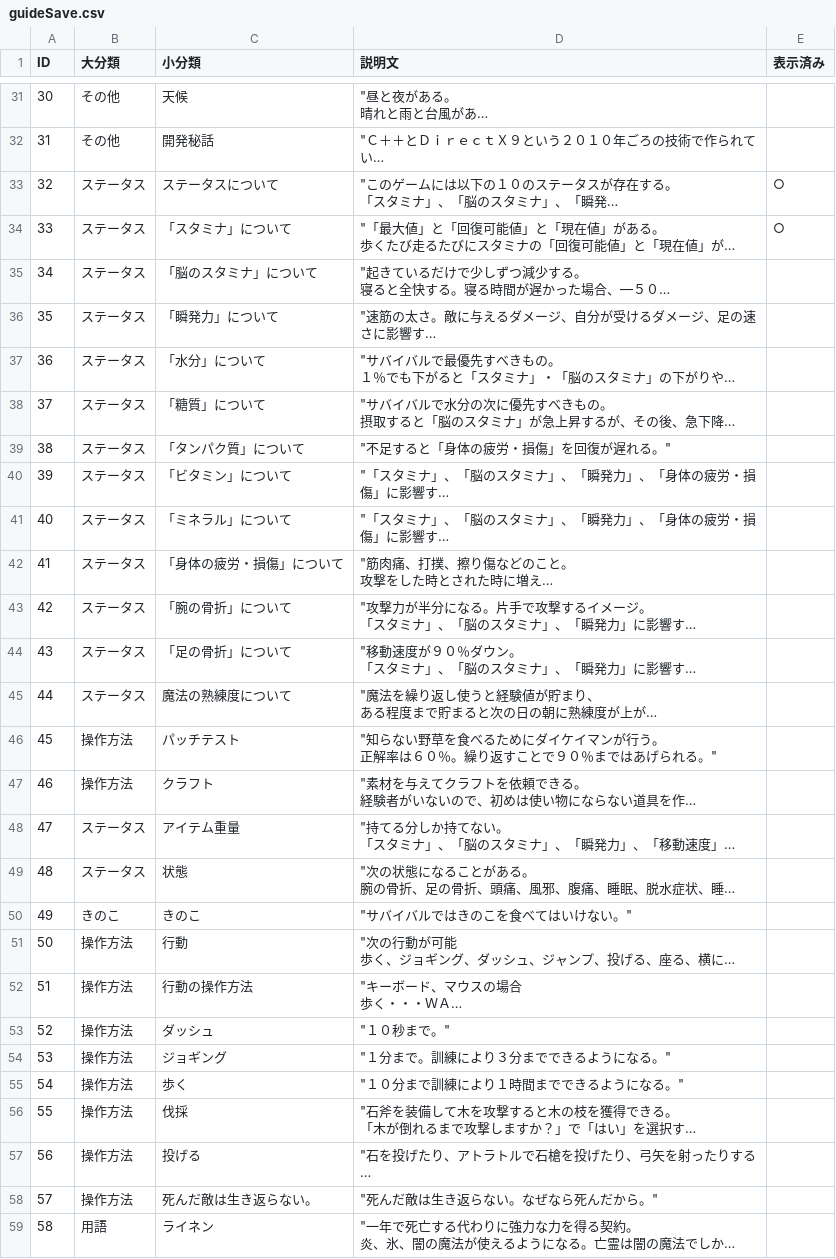
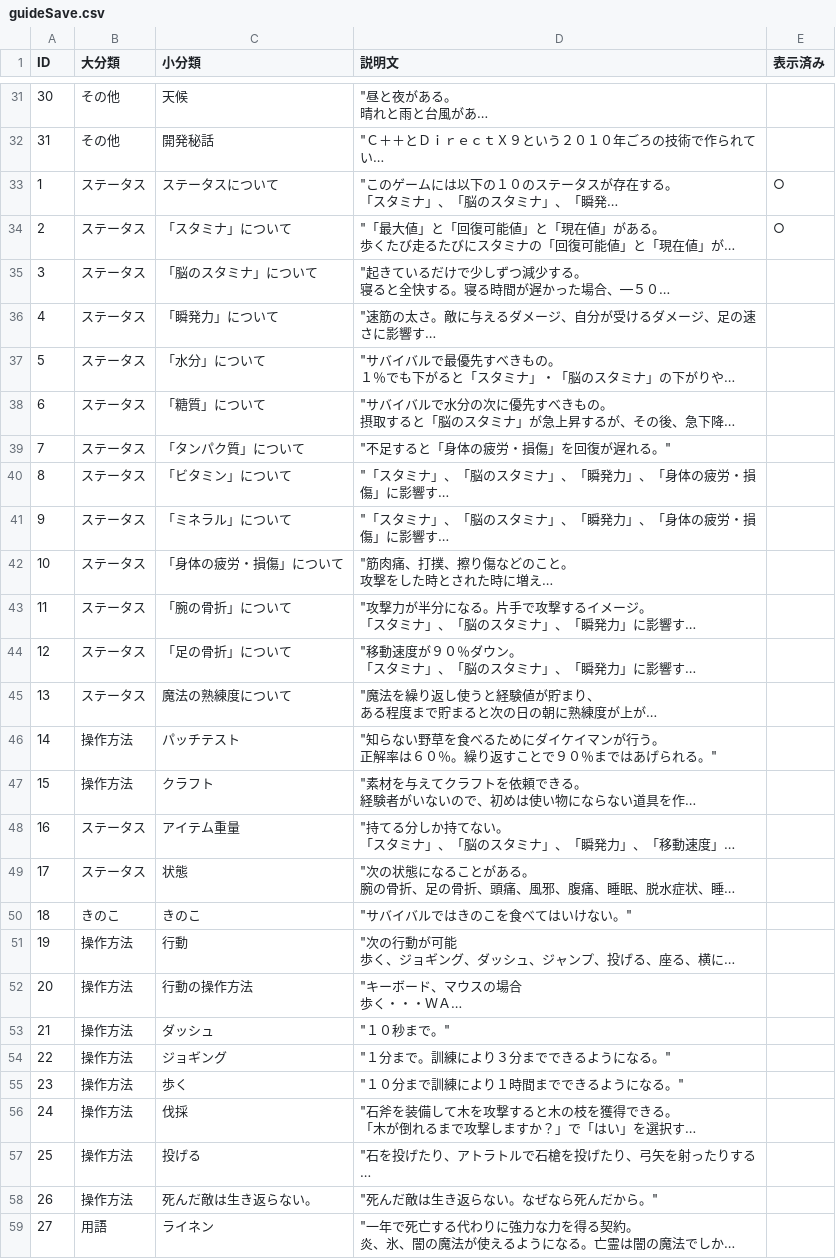
Before and after one commit to bibindon/StarmanLib, a CSV file: StarmanLib/x64/StarmanLibTest/guideSave.csv, drawn as a sheet; only a part is shown, gaps mark what is left out; long unchanged cells end in …; the diff covers the shown part only; the diff names each change by its address in the sheet, - before the commit and + after, or states it on an @@ line.

```diff
--- a/StarmanLib/x64/StarmanLibTest/guideSave.csv
+++ b/StarmanLib/x64/StarmanLibTest/guideSave.csv
-A33 (ID): 32
+A33 (ID): 1
-A34 (ID): 33
+A34 (ID): 2
-A35 (ID): 34
+A35 (ID): 3
-A36 (ID): 35
+A36 (ID): 4
-A37 (ID): 36
+A37 (ID): 5
-A38 (ID): 37
+A38 (ID): 6
-A39 (ID): 38
+A39 (ID): 7
-A40 (ID): 39
+A40 (ID): 8
-A41 (ID): 40
+A41 (ID): 9
-A42 (ID): 41
+A42 (ID): 10
-A43 (ID): 42
+A43 (ID): 11
-A44 (ID): 43
+A44 (ID): 12
-A45 (ID): 44
+A45 (ID): 13
-A46 (ID): 45
+A46 (ID): 14
-A47 (ID): 46
+A47 (ID): 15
-A48 (ID): 47
+A48 (ID): 16
-A49 (ID): 48
+A49 (ID): 17
-A50 (ID): 49
+A50 (ID): 18
-A51 (ID): 50
+A51 (ID): 19
-A52 (ID): 51
+A52 (ID): 20
-A53 (ID): 52
+A53 (ID): 21
-A54 (ID): 53
+A54 (ID): 22
-A55 (ID): 54
+A55 (ID): 23
-A56 (ID): 55
+A56 (ID): 24
-A57 (ID): 56
+A57 (ID): 25
-A58 (ID): 57
+A58 (ID): 26
-A59 (ID): 58
+A59 (ID): 27
```
Also changed, not shown: 35 edited cells elsewhere in this file, StarmanLib/x64/StarmanLibTest/skill.csv, 3 other files.
